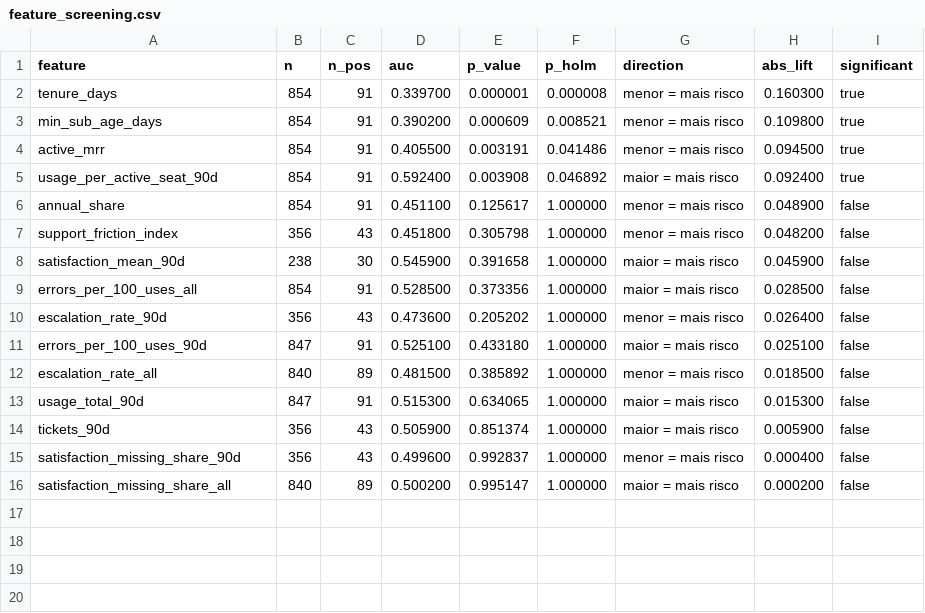
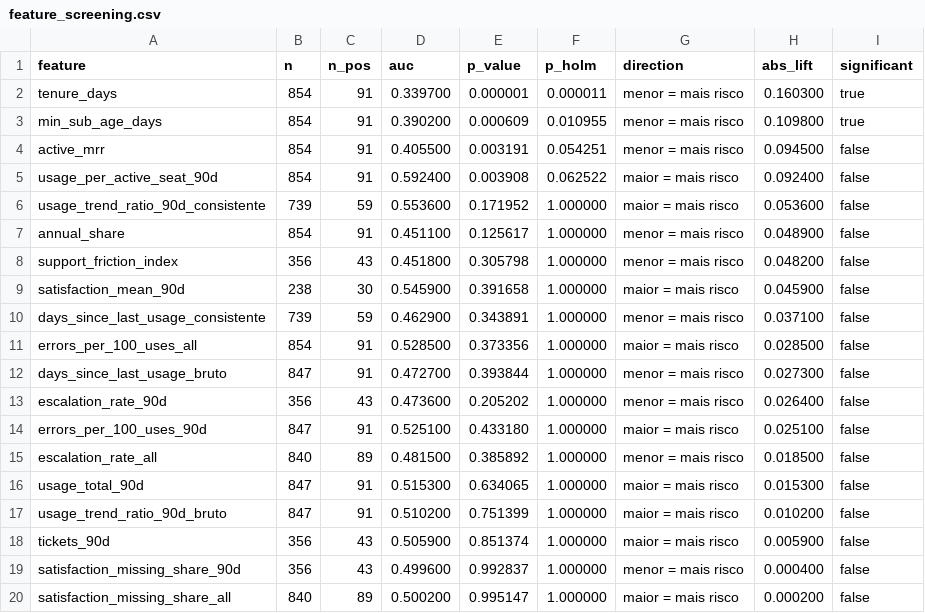
Before and after one commit to geoffreyporto/ai-master-challenge, a CSV file: submissions/geoffrey-porto/solution/outputs/feature_screening.csv, drawn as a sheet.

```diff
--- a/submissions/geoffrey-porto/solution/outputs/feature_screening.csv
+++ b/submissions/geoffrey-porto/solution/outputs/feature_screening.csv
@@ -1,6 +1,7 @@
 feature,n,n_pos,auc,p_value,p_holm,direction,abs_lift,significant
-tenure_days,854,91,0.339700,0.000001,0.000008,menor = mais risco,0.160300,true
-min_sub_age_days,854,91,0.390200,0.000609,0.008521,menor = mais risco,0.109800,true
-active_mrr,854,91,0.405500,0.003191,0.041486,menor = mais risco,0.094500,true
-usage_per_active_seat_90d,854,91,0.592400,0.003908,0.046892,maior = mais risco,0.092400,true
+tenure_days,854,91,0.339700,0.000001,0.000011,menor = mais risco,0.160300,true
+min_sub_age_days,854,91,0.390200,0.000609,0.010955,menor = mais risco,0.109800,true
+active_mrr,854,91,0.405500,0.003191,0.054251,menor = mais risco,0.094500,false
+usage_per_active_seat_90d,854,91,0.592400,0.003908,0.062522,maior = mais risco,0.092400,false
+usage_trend_ratio_90d_consistente,739,59,0.553600,0.171952,1.000000,maior = mais risco,0.053600,false
 annual_share,854,91,0.451100,0.125617,1.000000,menor = mais risco,0.048900,false
@@ -8,3 +9,5 @@ support_friction_index,356,43,0.451800,0.305798,1.000000,menor = mais risco,0.04
 satisfaction_mean_90d,238,30,0.545900,0.391658,1.000000,maior = mais risco,0.045900,false
+days_since_last_usage_consistente,739,59,0.462900,0.343891,1.000000,menor = mais risco,0.037100,false
 errors_per_100_uses_all,854,91,0.528500,0.373356,1.000000,maior = mais risco,0.028500,false
+days_since_last_usage_bruto,847,91,0.472700,0.393844,1.000000,menor = mais risco,0.027300,false
 escalation_rate_90d,356,43,0.473600,0.205202,1.000000,menor = mais risco,0.026400,false
@@ -13,2 +16,3 @@ escalation_rate_all,840,89,0.481500,0.385892,1.000000,menor = mais risco,0.01850
 usage_total_90d,847,91,0.515300,0.634065,1.000000,maior = mais risco,0.015300,false
+usage_trend_ratio_90d_bruto,847,91,0.510200,0.751399,1.000000,maior = mais risco,0.010200,false
 tickets_90d,356,43,0.505900,0.851374,1.000000,maior = mais risco,0.005900,false
```
Also changed, not shown: 4 other files.
